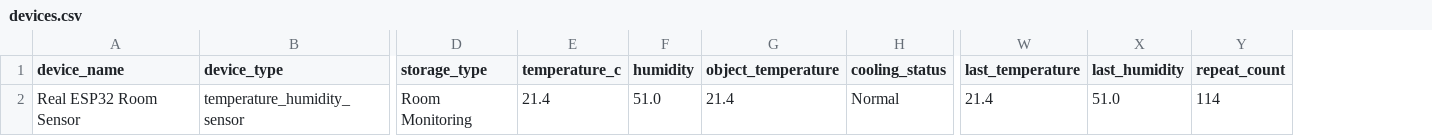
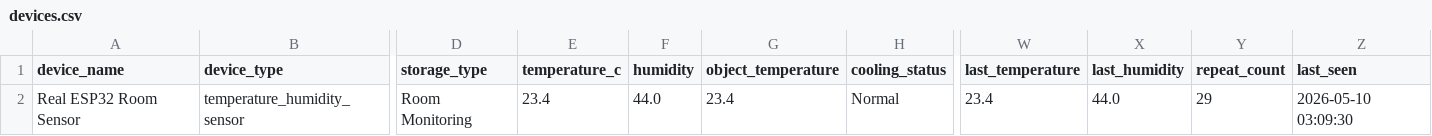
Before and after one commit to tarekshabrawy/MediGuard-AI, a CSV file: data/devices.csv, drawn as a sheet; only a part is shown, gaps mark what is left out; the diff names each change by its address in the sheet, - before the commit and + after, or states it on an @@ line.

Commit message:
Final FindIt UI polish, dark mode, profile pictures, statuses, and logo updates

```diff
--- a/data/devices.csv
+++ b/data/devices.csv
+column Z (last_seen), row 2: 2026-05-10 03:09:30
-E2 (temperature_c): 21.4
+E2 (temperature_c): 23.4
-F2 (humidity): 51.0
+F2 (humidity): 44.0
-G2 (object_temperature): 21.4
+G2 (object_temperature): 23.4
-W2 (last_temperature): 21.4
+W2 (last_temperature): 23.4
-X2 (last_humidity): 51.0
+X2 (last_humidity): 44.0
-Y2 (repeat_count): 114
+Y2 (repeat_count): 29
```
Also changed, not shown: 9 other files.
